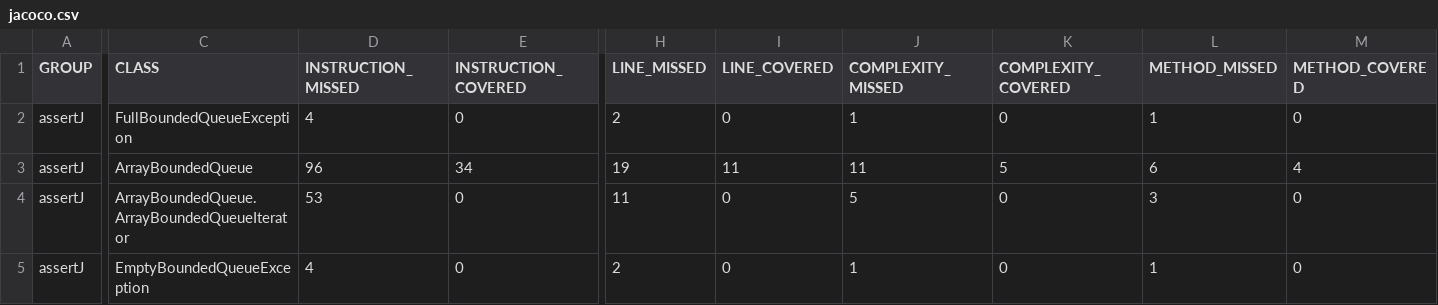
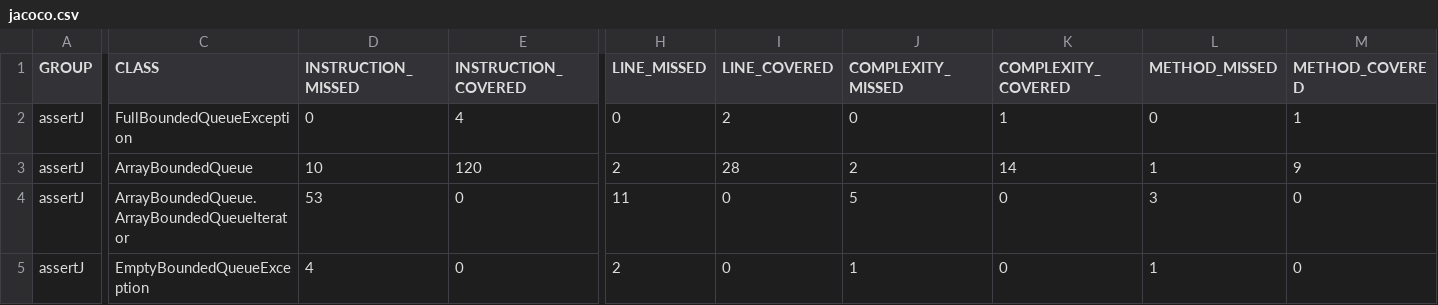
Before and after one commit to martavegas02/PRACTICA5-MANTENIMIENTO, a CSV file: target/site/jacoco/jacoco.csv, drawn as a sheet; only a part is shown, gaps mark what is left out; the diff covers the shown part only; the diff names each change by its address in the sheet, - before the commit and + after, or states it on an @@ line.

```diff
--- a/target/site/jacoco/jacoco.csv
+++ b/target/site/jacoco/jacoco.csv
-D2 (INSTRUCTION_MISSED): 4
+D2 (INSTRUCTION_MISSED): 0
-E2 (INSTRUCTION_COVERED): 0
+E2 (INSTRUCTION_COVERED): 4
-H2 (LINE_MISSED): 2
+H2 (LINE_MISSED): 0
-I2 (LINE_COVERED): 0
+I2 (LINE_COVERED): 2
-J2 (COMPLEXITY_MISSED): 1
+J2 (COMPLEXITY_MISSED): 0
-K2 (COMPLEXITY_COVERED): 0
+K2 (COMPLEXITY_COVERED): 1
-L2 (METHOD_MISSED): 1
+L2 (METHOD_MISSED): 0
-M2 (METHOD_COVERED): 0
+M2 (METHOD_COVERED): 1
-D3 (INSTRUCTION_MISSED): 96
+D3 (INSTRUCTION_MISSED): 10
-E3 (INSTRUCTION_COVERED): 34
+E3 (INSTRUCTION_COVERED): 120
-H3 (LINE_MISSED): 19
+H3 (LINE_MISSED): 2
-I3 (LINE_COVERED): 11
+I3 (LINE_COVERED): 28
-J3 (COMPLEXITY_MISSED): 11
+J3 (COMPLEXITY_MISSED): 2
-K3 (COMPLEXITY_COVERED): 5
+K3 (COMPLEXITY_COVERED): 14
-L3 (METHOD_MISSED): 6
+L3 (METHOD_MISSED): 1
-M3 (METHOD_COVERED): 4
+M3 (METHOD_COVERED): 9
```
Also changed, not shown: 2 edited cells elsewhere in this file, 14 other files.
